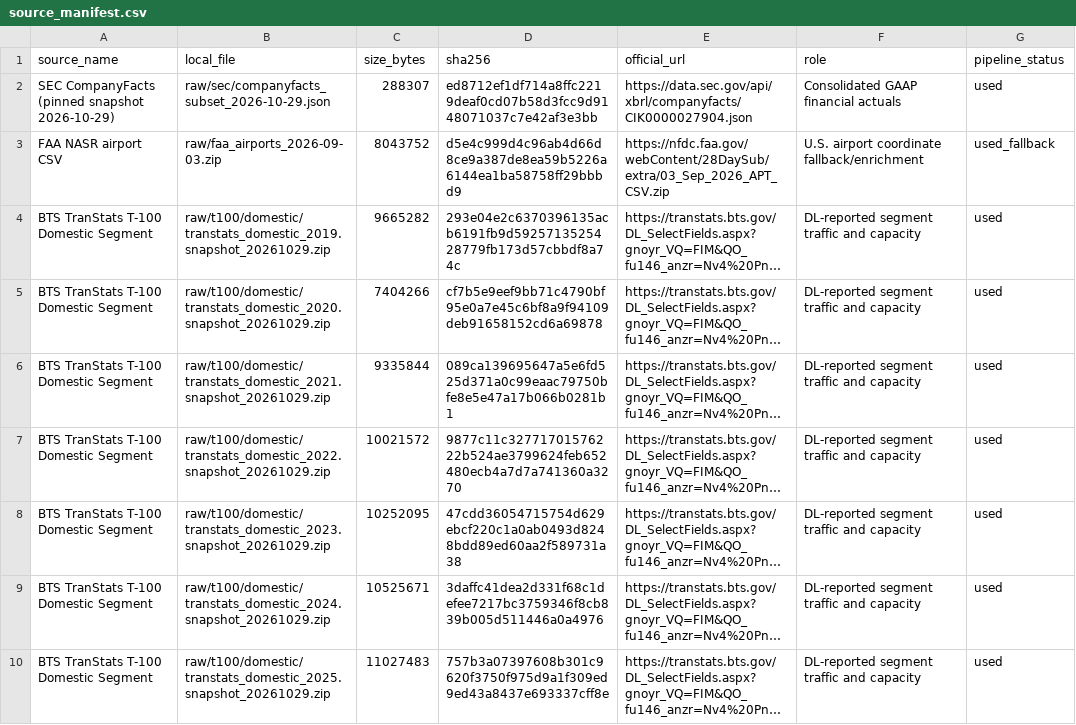
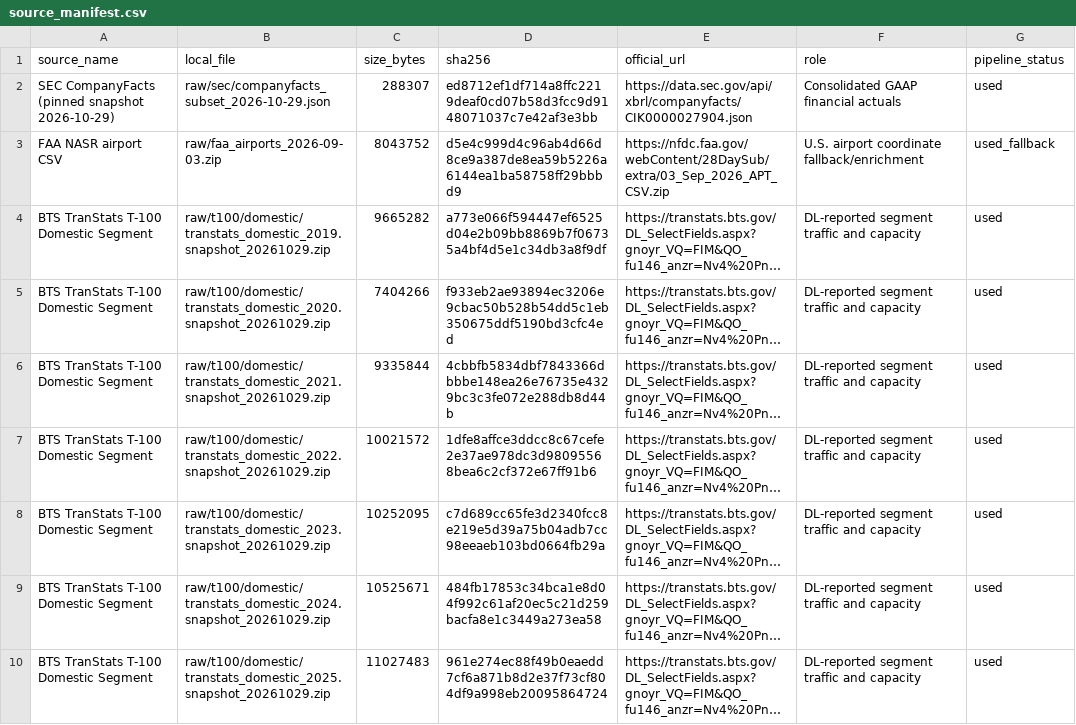
Before and after one commit to Boatengs/financial-planning-performance-dashboard, a CSV file: data/published/source_manifest.csv, drawn as a sheet; only a part is shown; long unchanged cells end in …; the diff covers the shown part only; the diff names each change by its address in the sheet, - before the commit and + after, or states it on an @@ line.

```diff
--- a/data/published/source_manifest.csv
+++ b/data/published/source_manifest.csv
-D4 (sha256): 293e04e2c6370396135acb6191fb9d5925713525428779fb173d57cbbdf8a74c
+D4 (sha256): a773e066f594447ef6525d04e2b09bb8869b7f06735a4bf4d5e1c34db3a8f9df
-D5 (sha256): cf7b5e9eef9bb71c4790bf95e0a7e45c6bf8a9f94109deb91658152cd6a69878
+D5 (sha256): f933eb2ae93894ec3206e9cbac50b528b54dd5c1eb350675ddf5190bd3cfc4ed
-D6 (sha256): 089ca139695647a5e6fd525d371a0c99eaac79750bfe8e5e47a17b066b0281b1
+D6 (sha256): 4cbbfb5834dbf7843366dbbbe148ea26e76735e4329bc3c3fe072e288db8d44b
-D7 (sha256): 9877c11c32771701576222b524ae3799624feb652480ecb4a7d7a741360a3270
+D7 (sha256): 1dfe8affce3ddcc8c67cefe2e37ae978dc3d98095568bea6c2cf372e67ff91b6
-D8 (sha256): 47cdd36054715754d629ebcf220c1a0ab0493d8248bdd89ed60aa2f589731a38
+D8 (sha256): c7d689cc65fe3d2340fcc8e219e5d39a75b04adb7cc98eeaeb103bd0664fb29a
-D9 (sha256): 3daffc41dea2d331f68c1defee7217bc3759346f8cb839b005d511446a0a4976
+D9 (sha256): 484fb17853c34bca1e8d04f992c61af20ec5c21d259bacfa8e1c3449a273ea58
-D10 (sha256): 757b3a07397608b301c9620f3750f975d9a1f309ed9ed43a8437e693337cff8e
+D10 (sha256): 961e274ec88f49b0eaedd7cf6a871b8d2e37f73cf804df9a998eb20095864724
```
Also changed, not shown: 26 edited cells elsewhere in this file, data/published/financial_derived.csv, raw/bts_download_manifest.csv, 3 other files.
